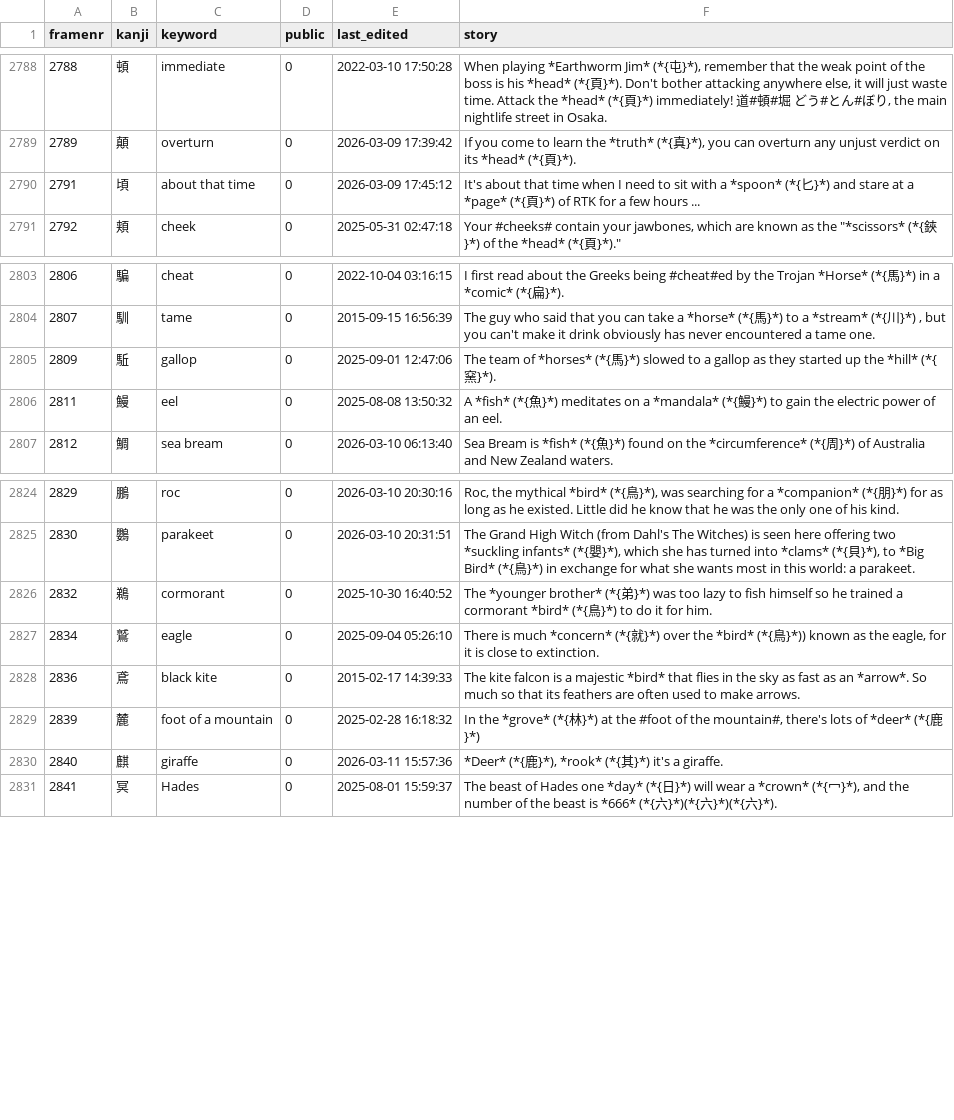
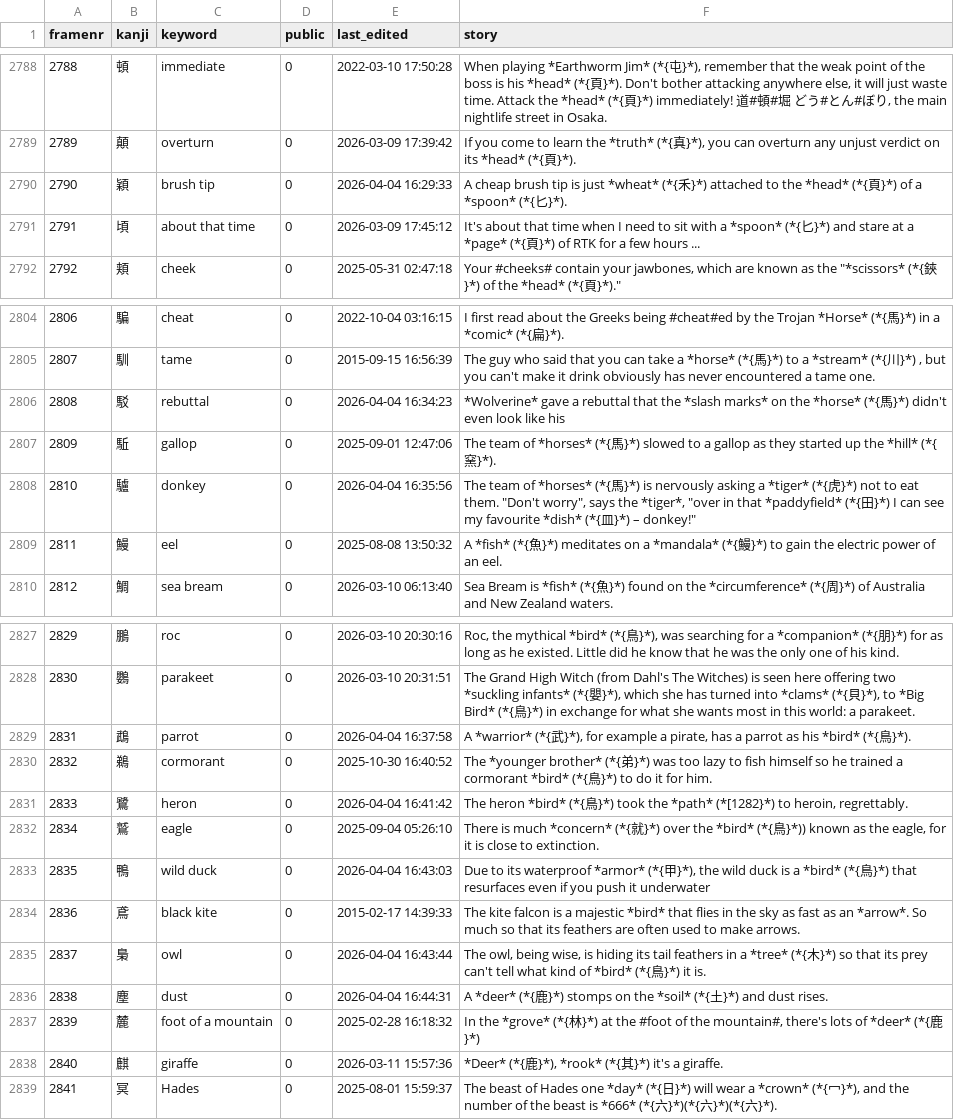
Before and after one commit to AntonioCarlini/japanese, a CSV file: external/my_stories.csv, drawn as a sheet; only a part is shown, gaps mark what is left out; the diff names each change by its address in the sheet, - before the commit and + after, or states it on an @@ line.

Commit message:
Further story update from koohii.com
The previous update included all the necessary changes to kanji.data but not all of that data made it to FastKanji.rb (some changes were made without regenerating the fast-access script). the upshot was that the latest set of story updates caused a few failed kanji lookups. Once that was fixed it transpired that the "A Handbook of Japanese Grammar Patterns for Teachers and Learners" index page needed to be updated to use one new kanji name ("once" => "lick").

external/my_stories.csv: Updated stories from koohii.com.

scripts/FastKanji.rb: Regenerated fast-access script (from current kanji.data).

study-material/toc/hjgp-tl.jhtml: Update one changed kanji name.

```diff
--- a/external/my_stories.csv
+++ b/external/my_stories.csv
+row 2790: 2790 | 穎 | brush tip | 0 | 2026-04-04 16:29:33 | A cheap brush tip is just *wheat* (*{禾}*) attached to the *head* (*{頁}*) of a *spoon* (*{匕}*).
+row 2806: 2808 | 駁 | rebuttal | 0 | 2026-04-04 16:34:23 | *Wolverine* gave a rebuttal that the *slash marks* on the *horse* (*{馬}*) didn't even look like his
+row 2808: 2810 | 驢 | donkey | 0 | 2026-04-04 16:35:56 | The team of *horses* (*{馬}*) is nervously asking a *tiger* (*{虎}*) not to eat them. "Don't worry", says the *tiger*, "over in that *paddyfield* (*{田}*) I can see my favourite *dish* (*{皿}*) – donkey!"
+row 2829: 2831 | 鵡 | parrot | 0 | 2026-04-04 16:37:58 | A *warrior* (*{武}*), for example a pirate, has a parrot as his *bird* (*{鳥}*).
+row 2831: 2833 | 鷺 | heron | 0 | 2026-04-04 16:41:42 | The heron *bird* (*{鳥}*) took the *path* (*[1282}*) to heroin, regrettably.
+row 2833: 2835 | 鴨 | wild duck | 0 | 2026-04-04 16:43:03 | Due to its waterproof *armor* (*{甲}*), the wild duck is a *bird* (*{鳥}*) that resurfaces even if you push it underwater
+row 2835: 2837 | 梟 | owl | 0 | 2026-04-04 16:43:44 | The owl, being wise, is hiding its tail feathers in a *tree* (*{木}*) so that its prey can't tell what kind of *bird* (*{鳥}*) it is.
+row 2836: 2838 | 塵 | dust | 0 | 2026-04-04 16:44:31 | A *deer* (*{鹿}*) stomps on the *soil* (*{土}*) and dust rises.
```
Also changed, not shown: 2 other files.
